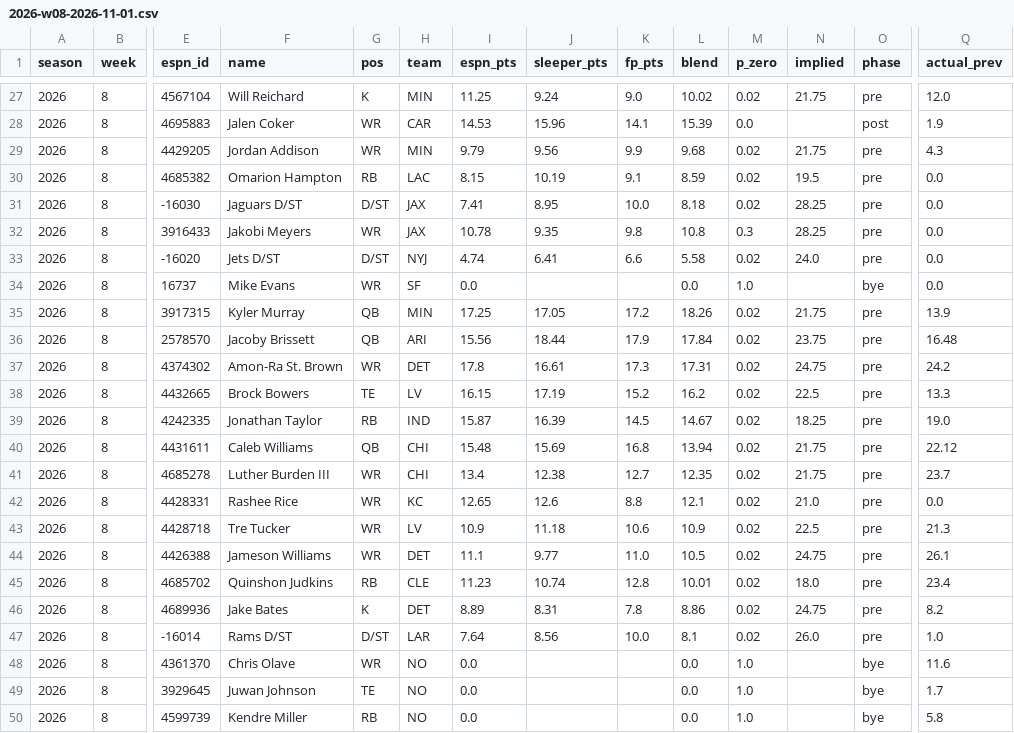
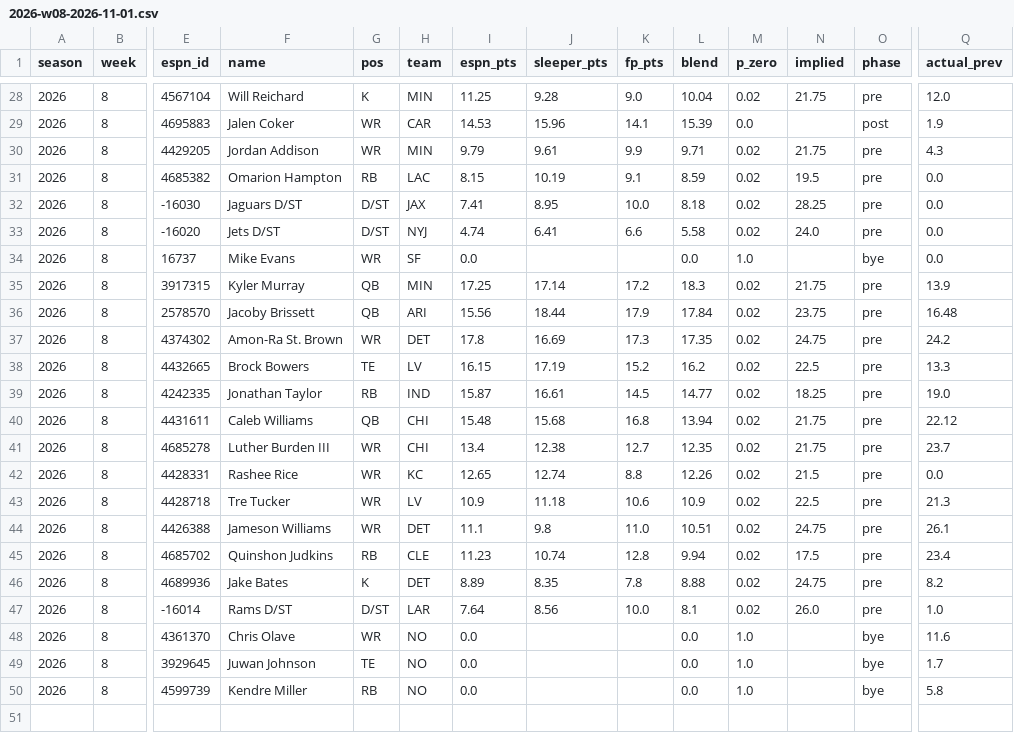
Before and after one commit to dustinJ15/fantasy, a CSV file: data/projlog/2026-w08-2026-11-01.csv, drawn as a sheet; only a part is shown, gaps mark what is left out; removed rows and columns are numbered as before the commit, all else as after; rows hold the shown columns only; the diff covers the shown part only; the diff names each change by its address in the sheet, - before the commit and + after, or states it on an @@ line.

```diff
--- a/data/projlog/2026-w08-2026-11-01.csv
+++ b/data/projlog/2026-w08-2026-11-01.csv
-J28 (sleeper_pts): 9.24
+J28 (sleeper_pts): 9.28
-L28 (blend): 10.02
+L28 (blend): 10.04
-J30 (sleeper_pts): 9.56
+J30 (sleeper_pts): 9.61
-L30 (blend): 9.68
+L30 (blend): 9.71
-row 32: 2026 | 8 | 3916433 | Jakobi Meyers | WR | JAX | 10.78 | 9.35 | 9.8 | 10.8 | 0.3 | 28.25 | pre | 0.0
-J35 (sleeper_pts): 17.05
+J35 (sleeper_pts): 17.14
-L35 (blend): 18.26
+L35 (blend): 18.3
-J37 (sleeper_pts): 16.61
+J37 (sleeper_pts): 16.69
-L37 (blend): 17.31
+L37 (blend): 17.35
-J39 (sleeper_pts): 16.39
+J39 (sleeper_pts): 16.61
-L39 (blend): 14.67
+L39 (blend): 14.77
-J40 (sleeper_pts): 15.69
+J40 (sleeper_pts): 15.68
-J42 (sleeper_pts): 12.6
+J42 (sleeper_pts): 12.74
-L42 (blend): 12.1
+L42 (blend): 12.26
-N42 (implied): 21.0
+N42 (implied): 21.5
-J44 (sleeper_pts): 9.77
+J44 (sleeper_pts): 9.8
-L44 (blend): 10.5
+L44 (blend): 10.51
-L45 (blend): 10.01
+L45 (blend): 9.94
-N45 (implied): 18.0
+N45 (implied): 17.5
-J46 (sleeper_pts): 8.31
+J46 (sleeper_pts): 8.35
-L46 (blend): 8.86
+L46 (blend): 8.88
```
Also changed, not shown: 1 added row and 31 edited cells elsewhere in this file, 1 other file.
